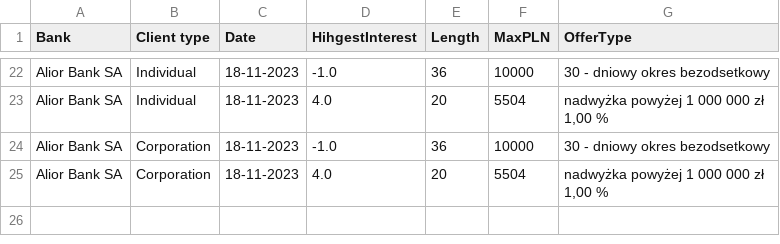
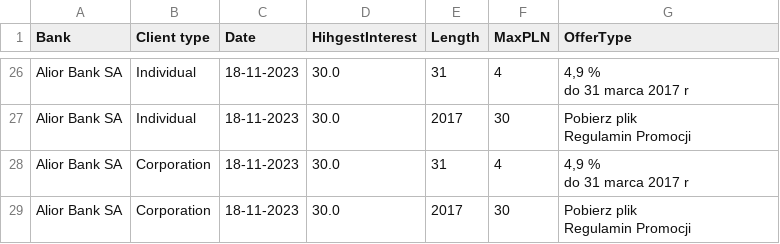
Before and after one commit to Laszer271/supervision_hack, a CSV file: results.csv, drawn as a sheet; only a part is shown, gaps mark what is left out; addresses are those after the commit; ↵ is a line break in a cell; the diff covers the shown part only; the diff names each change by its address in the sheet, - before the commit and + after, or states it on an @@ line.

```diff
--- a/results.csv
+++ b/results.csv
-D26 (HihgestInterest): -1.0
+D26 (HihgestInterest): 30.0
-E26 (Length): 36
+E26 (Length): 31
-F26 (MaxPLN): 10000
+F26 (MaxPLN): 4
-G26 (OfferType): 30 - dniowy okres bezodsetkowy
+G26 (OfferType): 4,9 % ↵ do 31 marca 2017 r
-D27 (HihgestInterest): 4.0
+D27 (HihgestInterest): 30.0
-E27 (Length): 20
+E27 (Length): 2017
-F27 (MaxPLN): 5504
+F27 (MaxPLN): 30
-G27 (OfferType): nadwyżka powyżej 1 000 000 zł ↵ 1,00 %
+G27 (OfferType): Pobierz plik ↵ Regulamin Promocji
-D28 (HihgestInterest): -1.0
+D28 (HihgestInterest): 30.0
-E28 (Length): 36
+E28 (Length): 31
-F28 (MaxPLN): 10000
+F28 (MaxPLN): 4
-G28 (OfferType): 30 - dniowy okres bezodsetkowy
+G28 (OfferType): 4,9 % ↵ do 31 marca 2017 r
-D29 (HihgestInterest): 4.0
+D29 (HihgestInterest): 30.0
-E29 (Length): 20
+E29 (Length): 2017
-F29 (MaxPLN): 5504
+F29 (MaxPLN): 30
-G29 (OfferType): nadwyżka powyżej 1 000 000 zł ↵ 1,00 %
+G29 (OfferType): Pobierz plik ↵ Regulamin Promocji
```
Also changed, not shown: 4 added rows and 64 edited cells elsewhere in this file, 2 other files.
